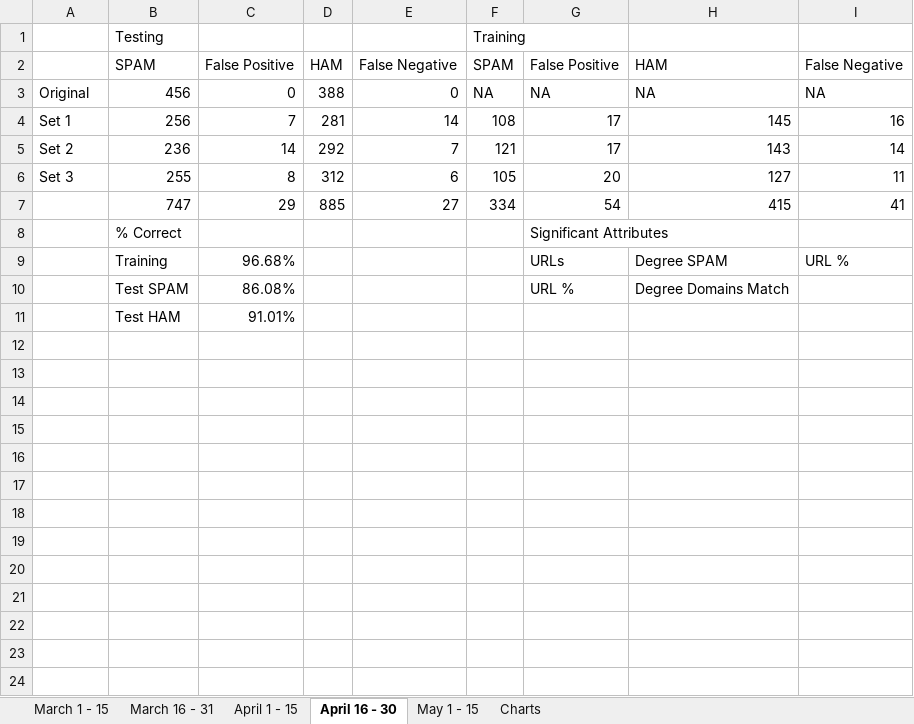
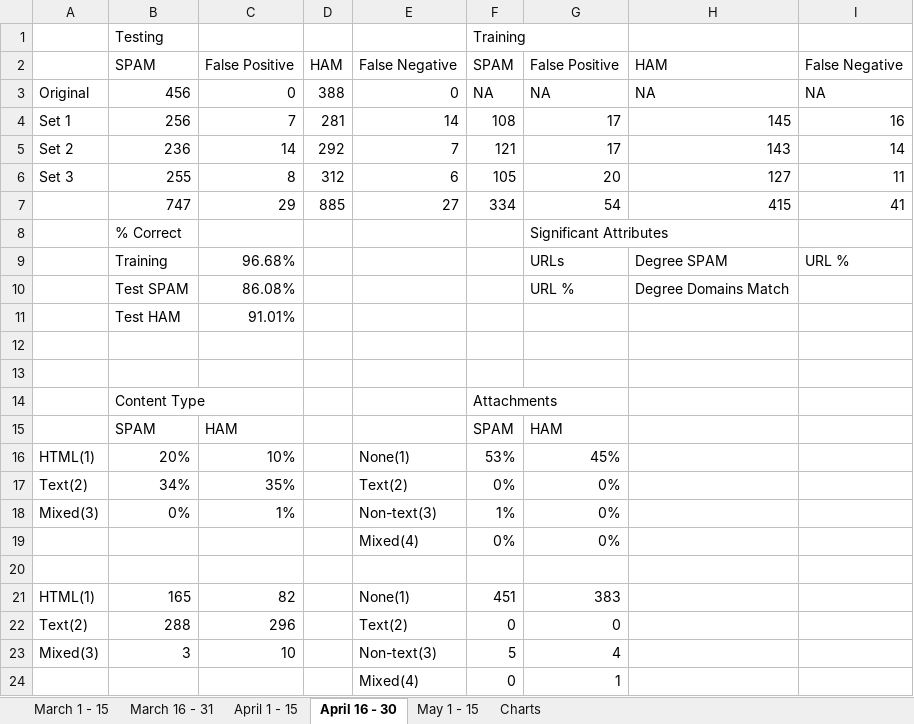
Before and after one commit to solarmist/ml_project, an Excel workbook: Results/Analysis.xlsx, sheet April 16 - 30, drawn as a sheet; values as stored, in another font and other column widths than the file's, no borders; the diff names each change by its address in the sheet, - before the commit and + after, or states it on an @@ line.

```diff
--- a/Results/Analysis.xlsx (sheet April 16 - 30)
+++ b/Results/Analysis.xlsx (sheet April 16 - 30)
+row 12: (empty)
+row 13: (empty)
+row 14:  | Content Type |  |  |  | Attachments
+row 15:  | SPAM | HAM |  |  | SPAM | HAM
+row 16: HTML(1) | 20% | 10% |  | None(1) | 53% | 45%
+row 17: Text(2) | 34% | 35% |  | Text(2) | 0% | 0%
+row 18: Mixed(3) | 0% | 1% |  | Non-text(3) | 1% | 0%
+row 19:  |  |  |  | Mixed(4) | 0% | 0%
+row 20: (empty)
+row 21: HTML(1) | 165 | 82 |  | None(1) | 451 | 383
+row 22: Text(2) | 288 | 296 |  | Text(2) | 0 | 0
+row 23: Mixed(3) | 3 | 10 |  | Non-text(3) | 5 | 4
+row 24:  |  |  |  | Mixed(4) | 0 | 1
```
Also changed, not shown: sheet Charts, sheet May 1 - 15, sheet April 1 - 15, sheet March 1 - 15, sheet March 16 - 31, charts or pictures, 1 other file.
